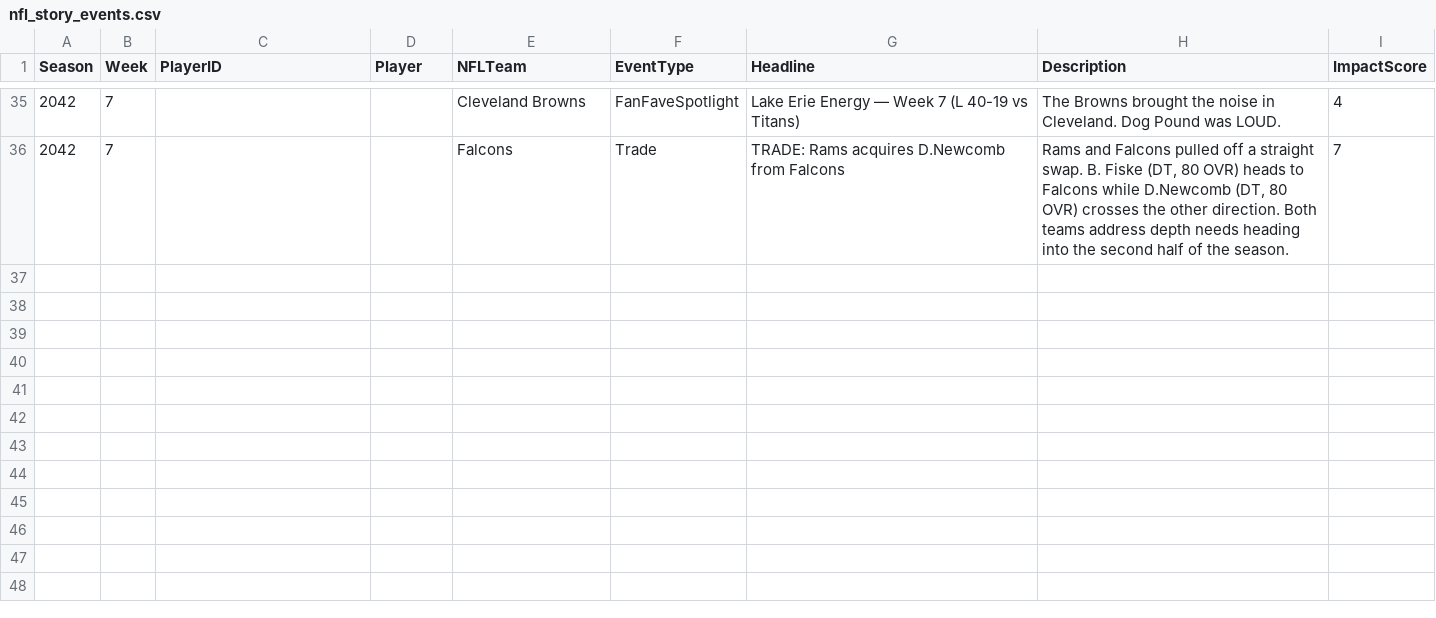
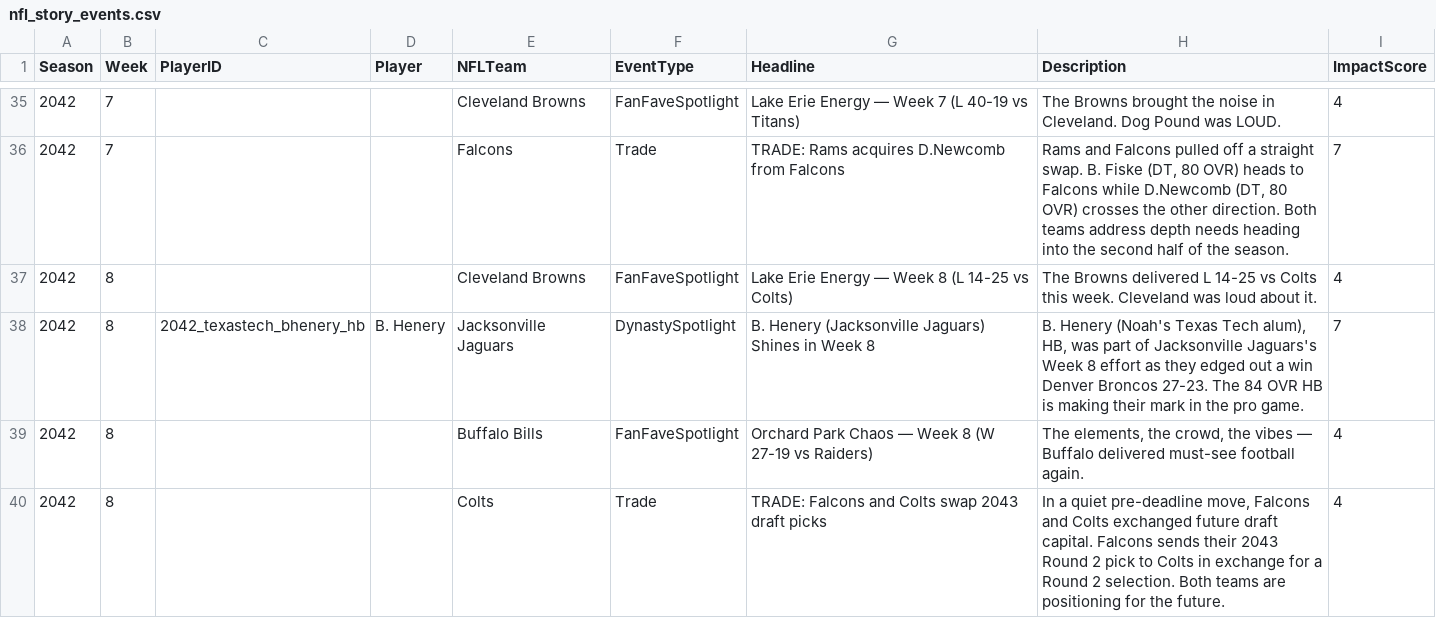
Before and after one commit to Stegs27/CFB_Dynasty_App, a CSV file: nfl_story_events.csv, drawn as a sheet; only a part is shown, gaps mark what is left out.

```diff
--- a/nfl_story_events.csv
+++ b/nfl_story_events.csv
@@ -36 +36,5 @@ Season,Week,PlayerID,Player,NFLTeam,EventType,Headline,Description,ImpactScore
 2042,7,,,Falcons,Trade,TRADE: Rams acquires D.Newcomb from Falcons,"Rams and Falcons pulled off a straight swap. B. Fiske (DT, 80 OVR) heads to Falcons while D.Newcomb (DT, 80 OVR) crosses the other direction. Both teams address depth needs heading into the second half of the season.",7
+2042,8,,,Cleveland Browns,FanFaveSpotlight,Lake Erie Energy — Week 8 (L 14-25 vs Colts),The Browns delivered L 14-25 vs Colts this week. Cleveland was loud about it.,4
+2042,8,2042_texastech_bhenery_hb,B. Henery,Jacksonville Jaguars,DynastySpotlight,B. Henery (Jacksonville Jaguars) Shines in Week 8,"B. Henery (Noah's Texas Tech alum), HB, was part of Jacksonville Jaguars's Week 8 effort as they edged out a win Denver Broncos 27-23. The 84 OVR HB is making their mark in the pro game.",7
+2042,8,,,Buffalo Bills,FanFaveSpotlight,Orchard Park Chaos — Week 8 (W 27-19 vs Raiders),"The elements, the crowd, the vibes — Buffalo delivered must-see football again.",4
+2042,8,,,Colts,Trade,TRADE: Falcons and Colts swap 2043 draft picks,"In a quiet pre-deadline move, Falcons and Colts exchanged future draft capital. Falcons sends their 2043 Round 2 pick to Colts in exchange for a Round 2 selection. Both teams are positioning for the future.",4
```
Also changed, not shown: nfl_standings_history.csv, nfl_trade_history.csv, 3 other files.
